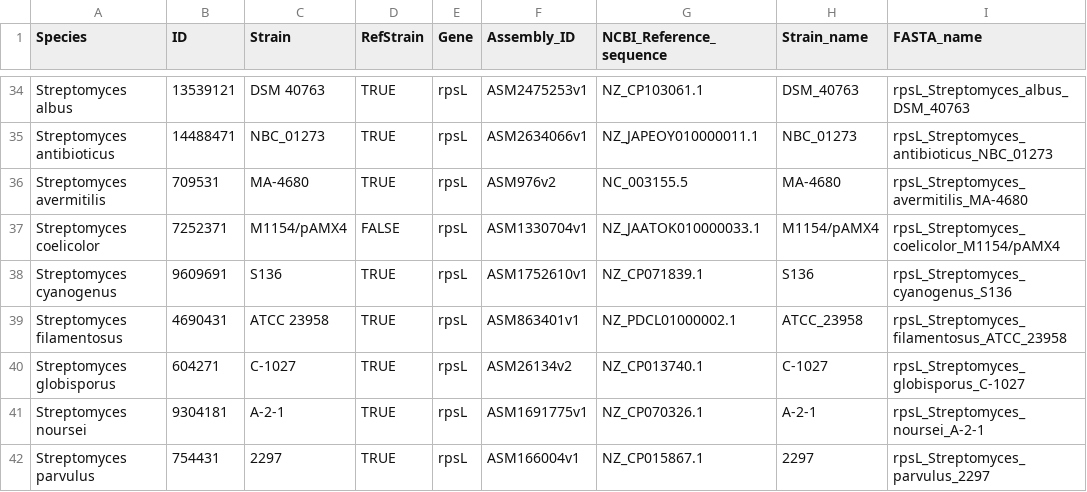
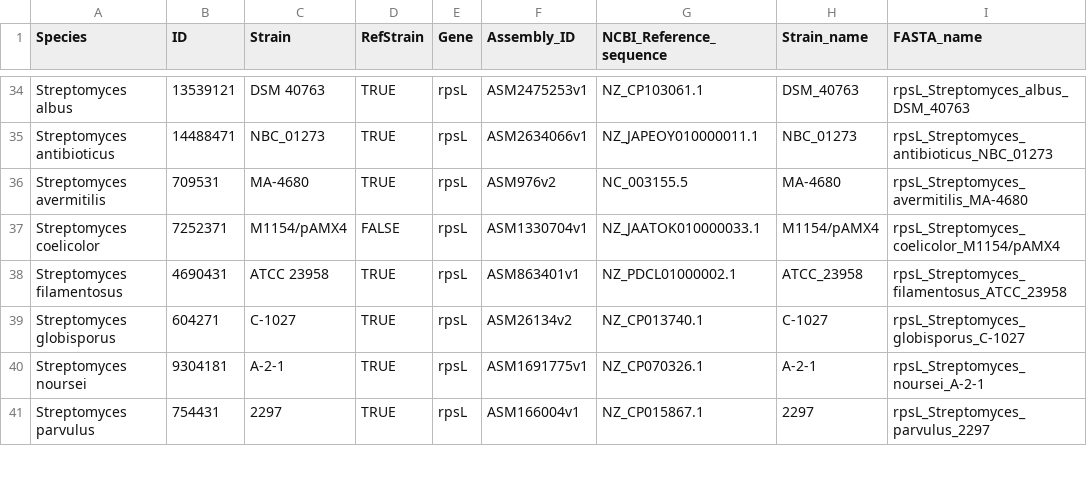
Before and after one commit to lna0104/Streptomycin, a CSV file: data/rpsL_references.csv, drawn as a sheet; only a part is shown, gaps mark what is left out; the diff names each change by its address in the sheet, - before the commit and + after, or states it on an @@ line.

```diff
--- a/data/rpsL_references.csv
+++ b/data/rpsL_references.csv
-row 38: Streptomyces cyanogenus | 9609691 | S136 | TRUE | rpsL | ASM1752610v1 | NZ_CP071839.1 | S136 | rpsL_Streptomyces_cyanogenus_S136
```
Also changed, not shown: data/reports_references.csv, 8 other files.
